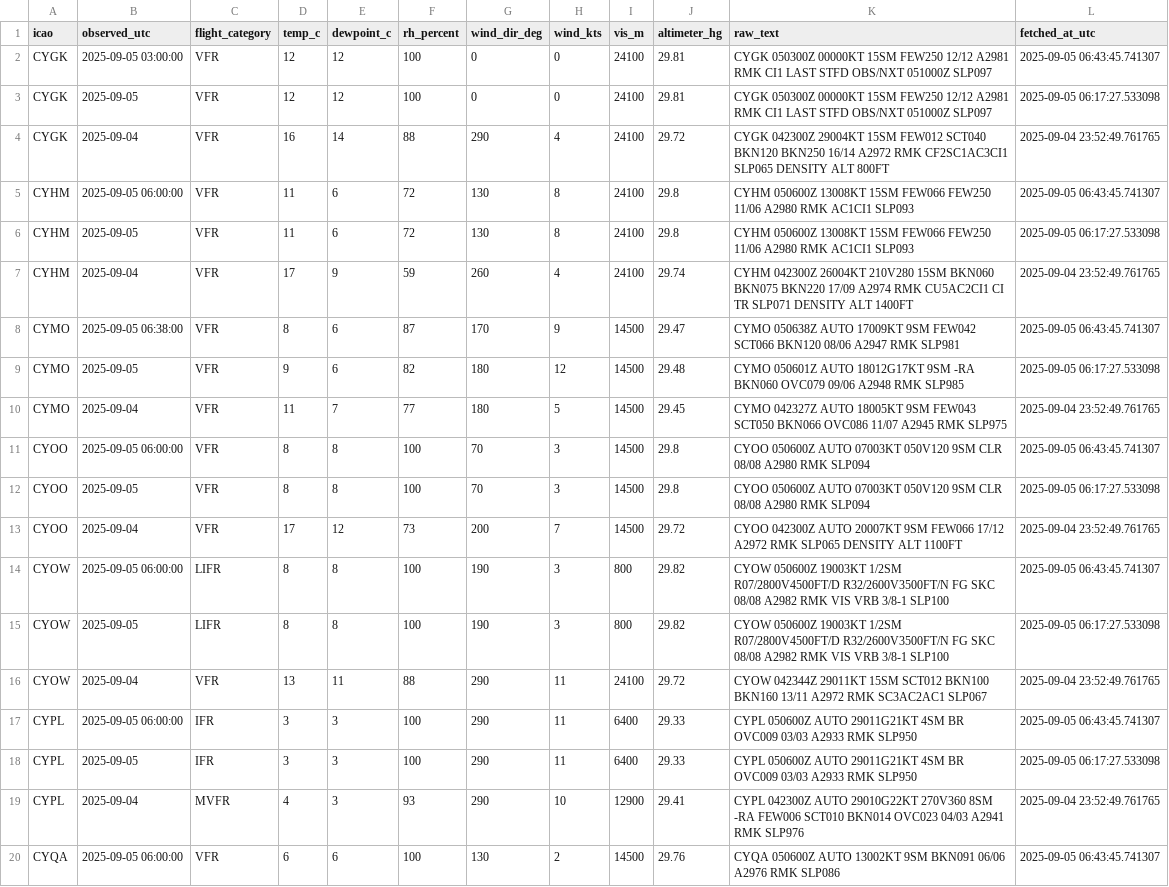
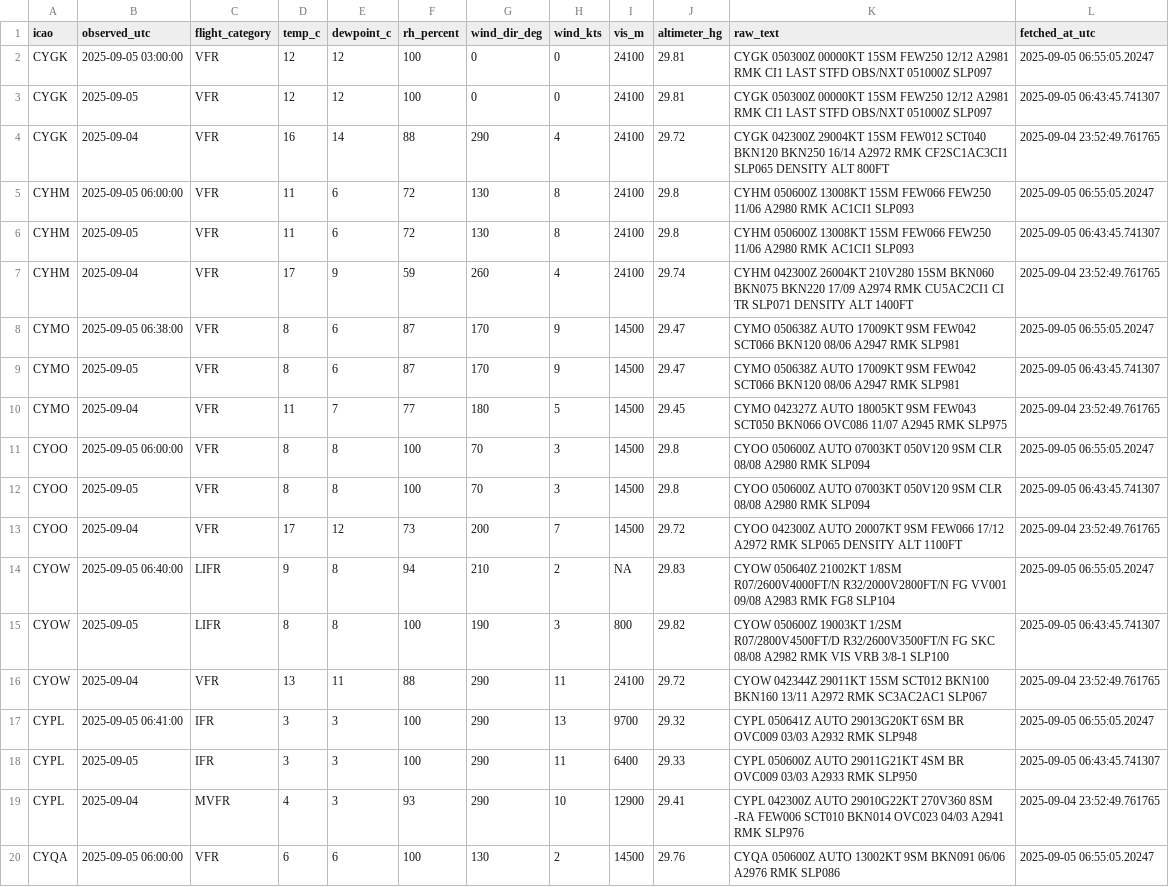
Before and after one commit to NoahCornish/Canada-Flight-Conditions-Research-Project, a CSV file: saved_METARs.csv, drawn as a sheet; only a part is shown; the diff covers the shown part only.

```diff
--- a/saved_METARs.csv
+++ b/saved_METARs.csv
@@ -1,20 +1,20 @@
 "icao","observed_utc","flight_category","temp_c","dewpoint_c","rh_percent","wind_dir_deg","wind_kts","vis_m","altimeter_hg","raw_text","fetched_at_utc"
-"CYGK",2025-09-05 03:00:00,"VFR",12,12,100,0,0,24100,29.81,"CYGK 050300Z 00000KT 15SM FEW250 12/12 A2981 RMK CI1 LAST STFD OBS/NXT 051000Z SLP097",2025-09-05 06:43:45.741307
-"CYGK",2025-09-05,"VFR",12,12,100,0,0,24100,29.81,"CYGK 050300Z 00000KT 15SM FEW250 12/12 A2981 RMK CI1 LAST STFD OBS/NXT 051000Z SLP097",2025-09-05 06:17:27.533098
+"CYGK",2025-09-05 03:00:00,"VFR",12,12,100,0,0,24100,29.81,"CYGK 050300Z 00000KT 15SM FEW250 12/12 A2981 RMK CI1 LAST STFD OBS/NXT 051000Z SLP097",2025-09-05 06:55:05.20247
+"CYGK",2025-09-05,"VFR",12,12,100,0,0,24100,29.81,"CYGK 050300Z 00000KT 15SM FEW250 12/12 A2981 RMK CI1 LAST STFD OBS/NXT 051000Z SLP097",2025-09-05 06:43:45.741307
 "CYGK",2025-09-04,"VFR",16,14,88,290,4,24100,29.72,"CYGK 042300Z 29004KT 15SM FEW012 SCT040 BKN120 BKN250 16/14 A2972 RMK CF2SC1AC3CI1 SLP065 DENSITY ALT 800FT",2025-09-04 23:52:49.761765
-"CYHM",2025-09-05 06:00:00,"VFR",11,6,72,130,8,24100,29.8,"CYHM 050600Z 13008KT 15SM FEW066 FEW250 11/06 A2980 RMK AC1CI1 SLP093",2025-09-05 06:43:45.741307
-"CYHM",2025-09-05,"VFR",11,6,72,130,8,24100,29.8,"CYHM 050600Z 13008KT 15SM FEW066 FEW250 11/06 A2980 RMK AC1CI1 SLP093",2025-09-05 06:17:27.533098
+"CYHM",2025-09-05 06:00:00,"VFR",11,6,72,130,8,24100,29.8,"CYHM 050600Z 13008KT 15SM FEW066 FEW250 11/06 A2980 RMK AC1CI1 SLP093",2025-09-05 06:55:05.20247
+"CYHM",2025-09-05,"VFR",11,6,72,130,8,24100,29.8,"CYHM 050600Z 13008KT 15SM FEW066 FEW250 11/06 A2980 RMK AC1CI1 SLP093",2025-09-05 06:43:45.741307
 "CYHM",2025-09-04,"VFR",17,9,59,260,4,24100,29.74,"CYHM 042300Z 26004KT 210V280 15SM BKN060 BKN075 BKN220 17/09 A2974 RMK CU5AC2CI1 CI TR SLP071 DENSITY ALT 1400FT",2025-09-04 23:52:49.761765
-"CYMO",2025-09-05 06:38:00,"VFR",8,6,87,170,9,14500,29.47,"CYMO 050638Z AUTO 17009KT 9SM FEW042 SCT066 BKN120 08/06 A2947 RMK SLP981",2025-09-05 06:43:45.741307
-"CYMO",2025-09-05,"VFR",9,6,82,180,12,14500,29.48,"CYMO 050601Z AUTO 18012G17KT 9SM -RA BKN060 OVC079 09/06 A2948 RMK SLP985",2025-09-05 06:17:27.533098
+"CYMO",2025-09-05 06:38:00,"VFR",8,6,87,170,9,14500,29.47,"CYMO 050638Z AUTO 17009KT 9SM FEW042 SCT066 BKN120 08/06 A2947 RMK SLP981",2025-09-05 06:55:05.20247
+"CYMO",2025-09-05,"VFR",8,6,87,170,9,14500,29.47,"CYMO 050638Z AUTO 17009KT 9SM FEW042 SCT066 BKN120 08/06 A2947 RMK SLP981",2025-09-05 06:43:45.741307
 "CYMO",2025-09-04,"VFR",11,7,77,180,5,14500,29.45,"CYMO 042327Z AUTO 18005KT 9SM FEW043 SCT050 BKN066 OVC086 11/07 A2945 RMK SLP975",2025-09-04 23:52:49.761765
-"CYOO",2025-09-05 06:00:00,"VFR",8,8,100,70,3,14500,29.8,"CYOO 050600Z AUTO 07003KT 050V120 9SM CLR 08/08 A2980 RMK SLP094",2025-09-05 06:43:45.741307
-"CYOO",2025-09-05,"VFR",8,8,100,70,3,14500,29.8,"CYOO 050600Z AUTO 07003KT 050V120 9SM CLR 08/08 A2980 RMK SLP094",2025-09-05 06:17:27.533098
+"CYOO",2025-09-05 06:00:00,"VFR",8,8,100,70,3,14500,29.8,"CYOO 050600Z AUTO 07003KT 050V120 9SM CLR 08/08 A2980 RMK SLP094",2025-09-05 06:55:05.20247
+"CYOO",2025-09-05,"VFR",8,8,100,70,3,14500,29.8,"CYOO 050600Z AUTO 07003KT 050V120 9SM CLR 08/08 A2980 RMK SLP094",2025-09-05 06:43:45.741307
 "CYOO",2025-09-04,"VFR",17,12,73,200,7,14500,29.72,"CYOO 042300Z AUTO 20007KT 9SM FEW066 17/12 A2972 RMK SLP065 DENSITY ALT 1100FT",2025-09-04 23:52:49.761765
-"CYOW",2025-09-05 06:00:00,"LIFR",8,8,100,190,3,800,29.82,"CYOW 050600Z 19003KT 1/2SM R07/2800V4500FT/D R32/2600V3500FT/N FG SKC 08/08 A2982 RMK VIS VRB 3/8-1 SLP100",2025-09-05 06:43:45.741307
-"CYOW",2025-09-05,"LIFR",8,8,100,190,3,800,29.82,"CYOW 050600Z 19003KT 1/2SM R07/2800V4500FT/D R32/2600V3500FT/N FG SKC 08/08 A2982 RMK VIS VRB 3/8-1 SLP100",2025-09-05 06:17:27.533098
+"CYOW",2025-09-05 06:40:00,"LIFR",9,8,94,210,2,NA,29.83,"CYOW 050640Z 21002KT 1/8SM R07/2600V4000FT/N R32/2000V2800FT/N FG VV001 09/08 A2983 RMK FG8 SLP104",2025-09-05 06:55:05.20247
+"CYOW",2025-09-05,"LIFR",8,8,100,190,3,800,29.82,"CYOW 050600Z 19003KT 1/2SM R07/2800V4500FT/D R32/2600V3500FT/N FG SKC 08/08 A2982 RMK VIS VRB 3/8-1 SLP100",2025-09-05 06:43:45.741307
 "CYOW",2025-09-04,"VFR",13,11,88,290,11,24100,29.72,"CYOW 042344Z 29011KT 15SM SCT012 BKN100 BKN160 13/11 A2972 RMK SC3AC2AC1 SLP067",2025-09-04 23:52:49.761765
-"CYPL",2025-09-05 06:00:00,"IFR",3,3,100,290,11,6400,29.33,"CYPL 050600Z AUTO 29011G21KT 4SM BR OVC009 03/03 A2933 RMK SLP950",2025-09-05 06:43:45.741307
-"CYPL",2025-09-05,"IFR",3,3,100,290,11,6400,29.33,"CYPL 050600Z AUTO 29011G21KT 4SM BR OVC009 03/03 A2933 RMK SLP950",2025-09-05 06:17:27.533098
+"CYPL",2025-09-05 06:41:00,"IFR",3,3,100,290,13,9700,29.32,"CYPL 050641Z AUTO 29013G20KT 6SM BR OVC009 03/03 A2932 RMK SLP948",2025-09-05 06:55:05.20247
+"CYPL",2025-09-05,"IFR",3,3,100,290,11,6400,29.33,"CYPL 050600Z AUTO 29011G21KT 4SM BR OVC009 03/03 A2933 RMK SLP950",2025-09-05 06:43:45.741307
 "CYPL",2025-09-04,"MVFR",4,3,93,290,10,12900,29.41,"CYPL 042300Z AUTO 29010G22KT 270V360 8SM -RA FEW006 SCT010 BKN014 OVC023 04/03 A2941 RMK SLP976",2025-09-04 23:52:49.761765
-"CYQA",2025-09-05 06:00:00,"VFR",6,6,100,130,2,14500,29.76,"CYQA 050600Z AUTO 13002KT 9SM BKN091 06/06 A2976 RMK SLP086",2025-09-05 06:43:45.741307
+"CYQA",2025-09-05 06:00:00,"VFR",6,6,100,130,2,14500,29.76,"CYQA 050600Z AUTO 13002KT 9SM BKN091 06/06 A2976 RMK SLP086",2025-09-05 06:55:05.20247
```
Also changed, not shown: 17 edited cells elsewhere in this file.
